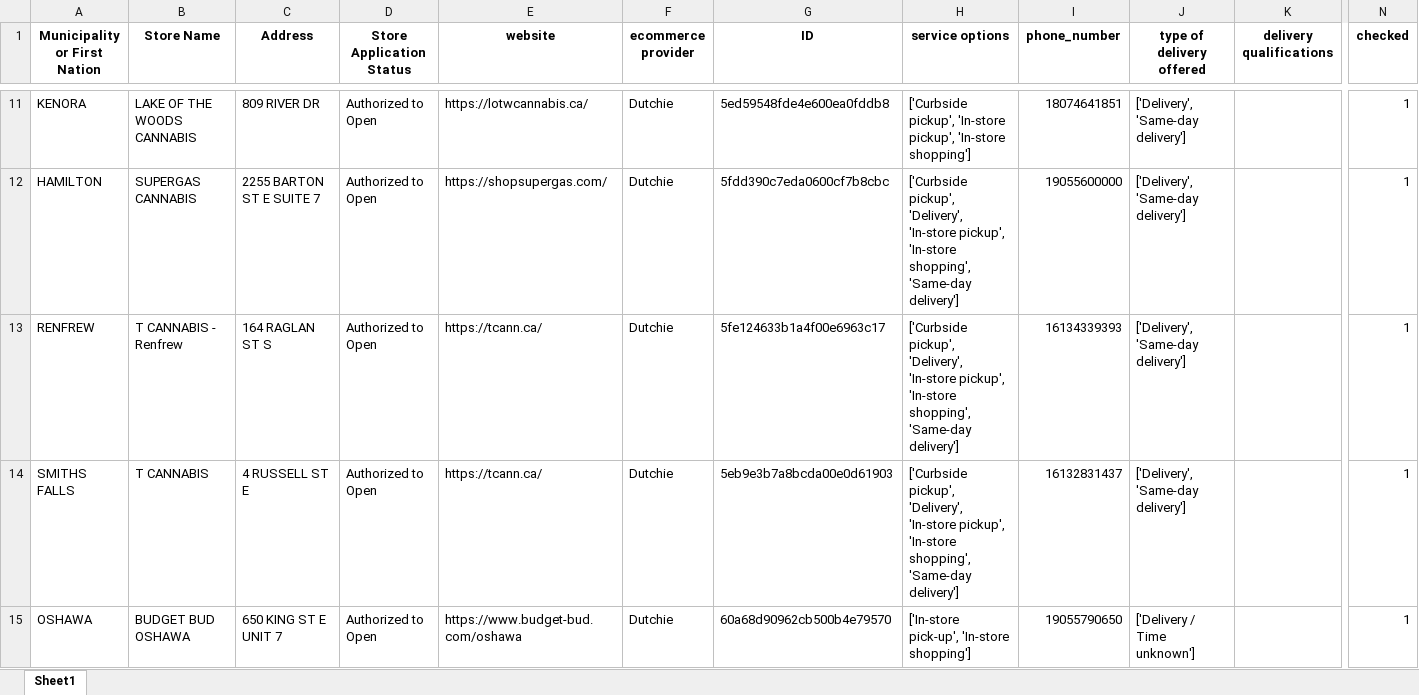
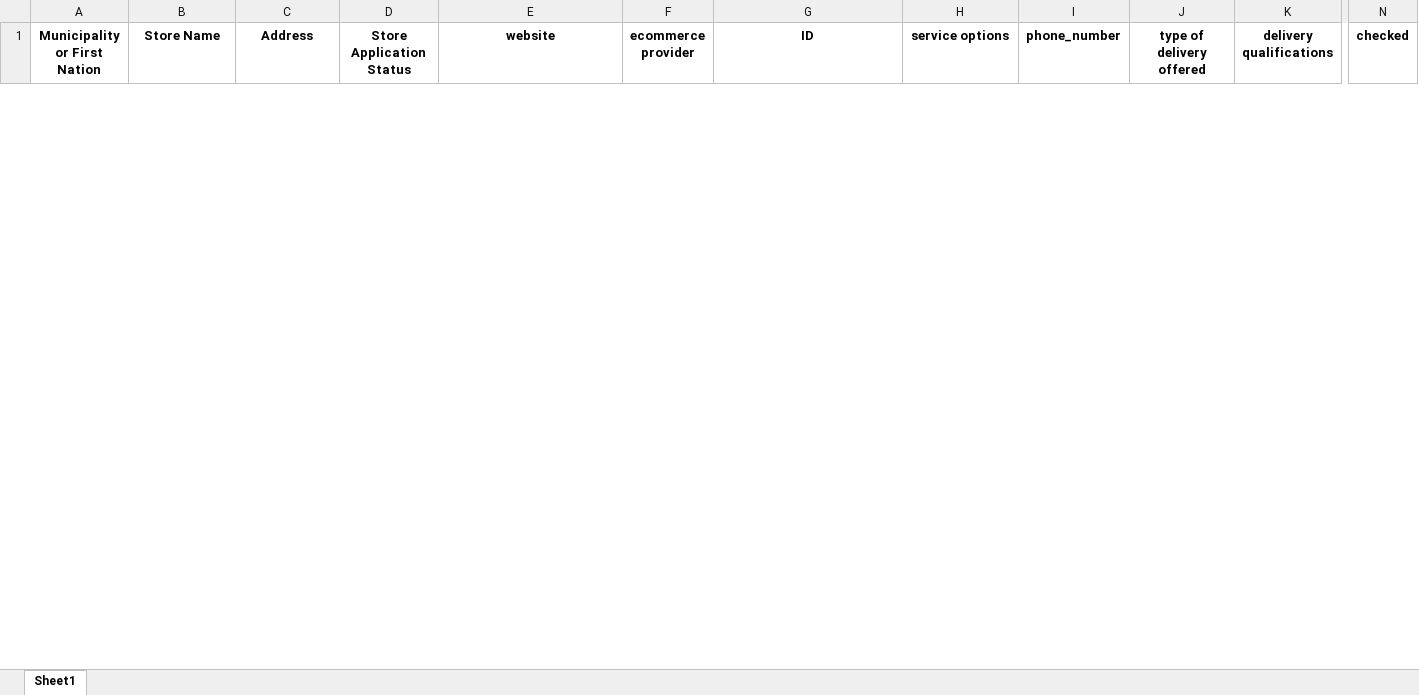
Before and after one commit to lyovaparsyan94/cannabis-shops-scraping, an Excel workbook: platform_scrapper/data/fake_cannabis_used_IDs.xlsx, sheet Sheet1, drawn as a sheet; only a part is shown, gaps mark what is left out; values as stored, in another font and other column widths than the file's, no borders; removed rows and columns are numbered as before the commit, all else as after; rows hold the shown columns only; the diff covers the shown part only; the diff names each change by its address in the sheet, - before the commit and + after, or states it on an @@ line.

```diff
--- a/platform_scrapper/data/fake_cannabis_used_IDs.xlsx (sheet Sheet1)
+++ b/platform_scrapper/data/fake_cannabis_used_IDs.xlsx (sheet Sheet1)
-row 11: KENORA | LAKE OF THE WOODS CANNABIS | 809 RIVER DR | Authorized to Open | https://lotwcannabis.ca/ | Dutchie | 5ed59548fde4e600ea0fddb8 | ['Curbside pickup', 'In-store pickup', 'In-store shopping'] | 18074641851 | ['Delivery', 'Same-day delivery'] |  | 1
-row 12: HAMILTON | SUPERGAS CANNABIS | 2255 BARTON ST E SUITE 7 | Authorized to Open | https://shopsupergas.com/ | Dutchie | 5fdd390c7eda0600cf7b8cbc | ['Curbside pickup', 'Delivery', 'In-store pickup', 'In-store shopping', 'Same-day delivery'] | 19055600000 | ['Delivery', 'Same-day delivery'] |  | 1
-row 13: RENFREW | T CANNABIS - Renfrew | 164 RAGLAN ST S | Authorized to Open | https://tcann.ca/ | Dutchie | 5fe124633b1a4f00e6963c17 | ['Curbside pickup', 'Delivery', 'In-store pickup', 'In-store shopping', 'Same-day delivery'] | 16134339393 | ['Delivery', 'Same-day delivery'] |  | 1
-row 14: SMITHS FALLS | T CANNABIS | 4 RUSSELL ST E | Authorized to Open | https://tcann.ca/ | Dutchie | 5eb9e3b7a8bcda00e0d61903 | ['Curbside pickup', 'Delivery', 'In-store pickup', 'In-store shopping', 'Same-day delivery'] | 16132831437 | ['Delivery', 'Same-day delivery'] |  | 1
-row 15: OSHAWA | BUDGET BUD OSHAWA | 650 KING ST E UNIT 7 | Authorized to Open | https://www.budget-bud.com/oshawa | Dutchie | 60a68d90962cb500b4e79570 | ['In-store pick-up', 'In-store shopping'] | 19055790650 | ['Delivery / Time unknown'] |  | 1
```
Also changed, not shown: 1 added row and 29 removed rows elsewhere in this sheet, platform_scrapper/data/cannabis_used_IDs.xlsx, 5 other files.
